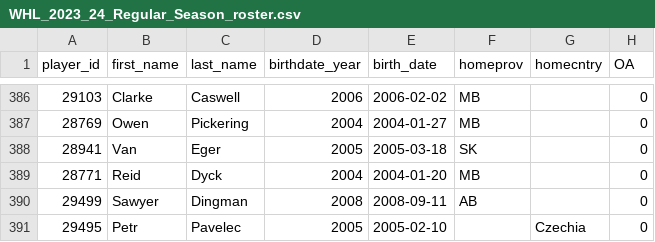
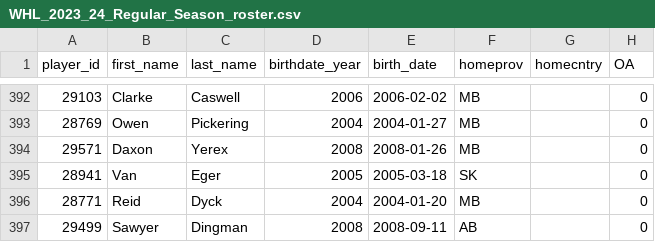
Before and after one commit to lennonay/Prospect_scraper, a CSV file: data/roster/WHL_2023_24_Regular_Season_roster.csv, drawn as a sheet; only a part is shown, gaps mark what is left out; the shorter side is filled out with more unchanged rows; the diff covers the shown part only; the diff names each change by its address in the sheet, - before the commit and + after, or states it on an @@ line.

```diff
--- a/data/roster/WHL_2023_24_Regular_Season_roster.csv
+++ b/data/roster/WHL_2023_24_Regular_Season_roster.csv
+row 394: 29571 | Daxon | Yerex | 2008 | 2008-01-26 | MB |  | 0
```
Also changed, not shown: 6 added rows elsewhere in this file, 1 other file.
